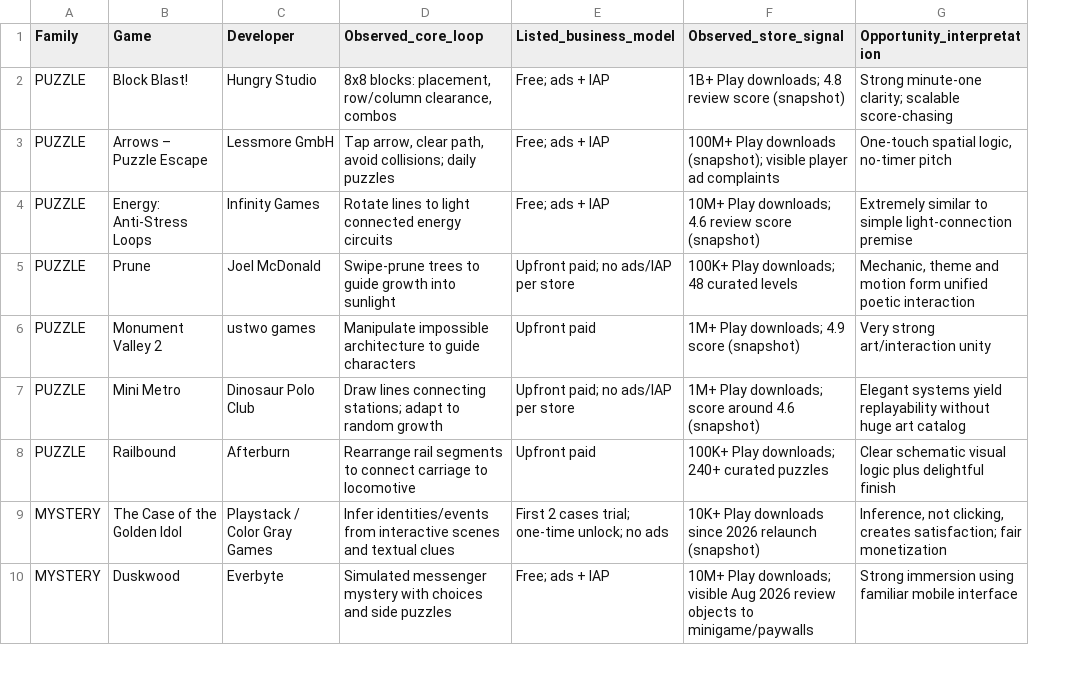
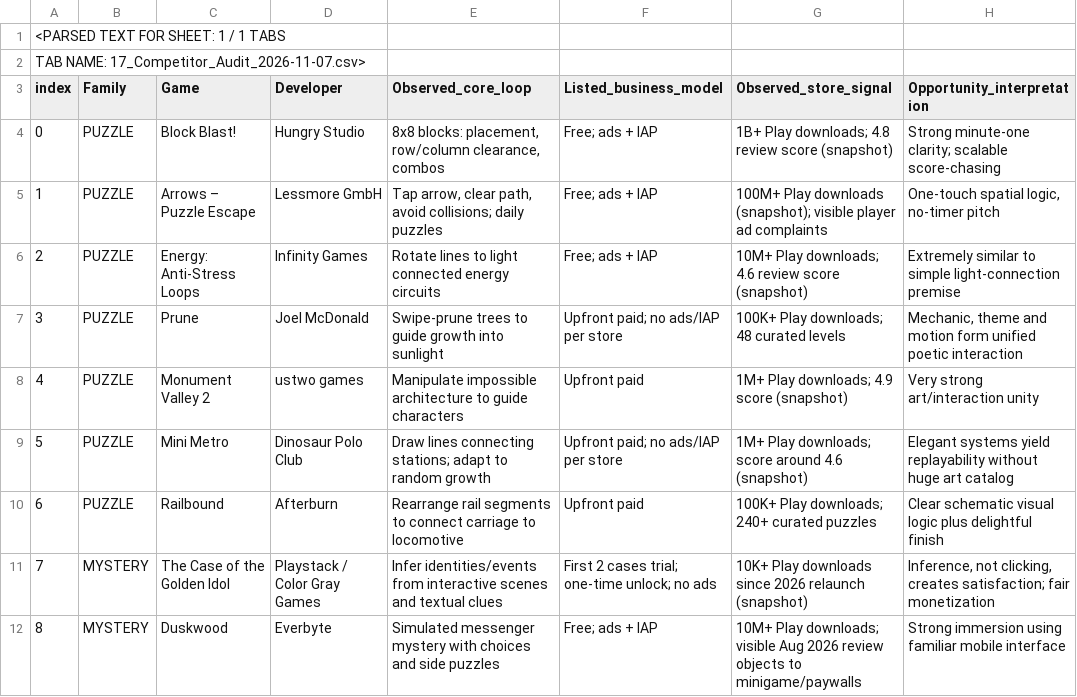
Before and after one commit to rayadinaveen98-ship-it/game-project-01, a CSV file: docs/01-pre-production/baseline-v0.4/17_Competitor_Audit_2026-11-07.csv, drawn as a sheet; only a part is shown; addresses are those after the commit; rows hold the shown columns only; the diff names each change by its address in the sheet, - before the commit and + after, or states it on an @@ line.

Commit message:
fix(docs): correct all baseline source file references and restore scorecard

```diff
--- a/docs/01-pre-production/baseline-v0.4/17_Competitor_Audit_2026-11-07.csv
+++ b/docs/01-pre-production/baseline-v0.4/17_Competitor_Audit_2026-11-07.csv
+column A (index), rows 4-12: 0 | 1 | 2 | 3 | 4 | 5 | 6 | 7 | 8
+row 1: <PARSED TEXT FOR SHEET: 1 / 1 TABS
+row 2: TAB NAME: 17_Competitor_Audit_2026-11-07.csv>
```
Also changed, not shown: 2 other files.
